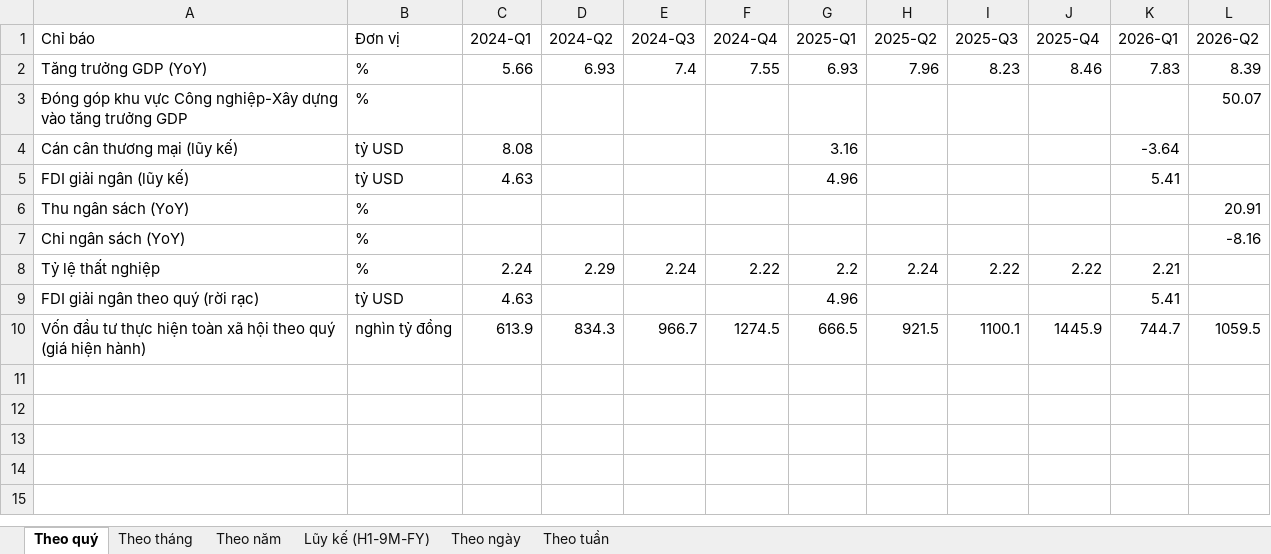
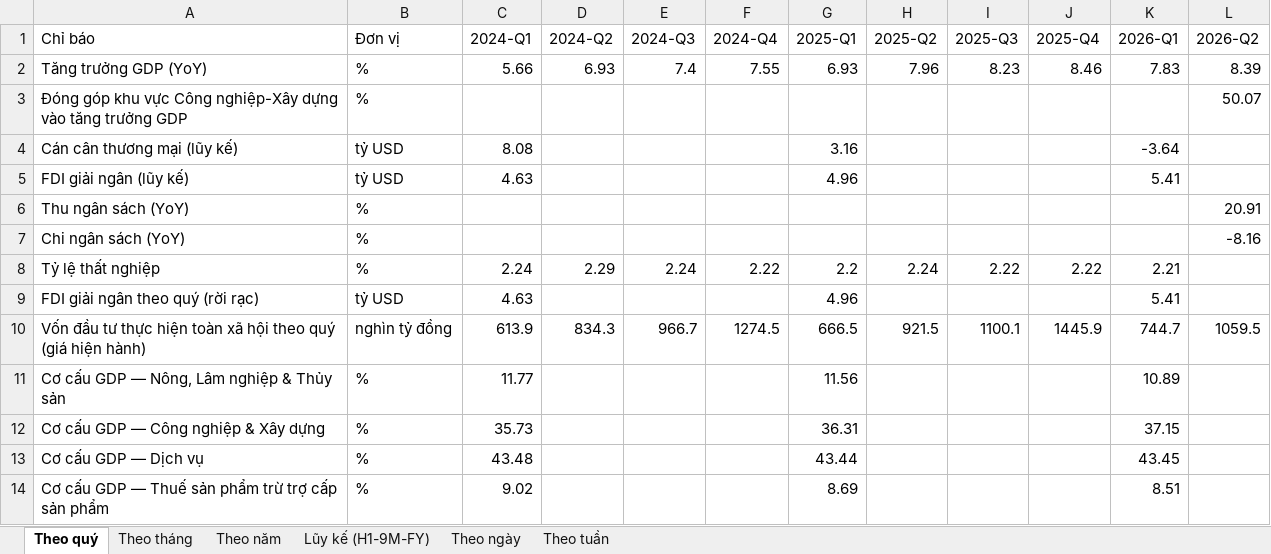
Before and after one commit to Truongutc/Phan-tich-FA, an Excel workbook: Bao cao/VIMO/VIMO_Lich_Su_Chi_So.xlsx, sheet Theo quý, drawn as a sheet; values as stored, in another font and other column widths than the file's, no borders; the diff names each change by its address in the sheet, - before the commit and + after, or states it on an @@ line.

Commit message:
Vimo: them lich su co cau GDP/XK-NK YoY, sua sort period Q1/H1/9M/FY bi sai (theo abc thay vi thoi gian)
- Backfill gdp_share_agri/industry/services/tax: 1 diem -> 10 diem (2024-Q1 den 2026-H1), cao tu 10
  bai bao cao quy NSO da co san cuc bo tu truoc
- Them export_growth_customs/import_growth_customs (YoY %, tinh tu export_value_monthly/
  import_value_monthly Hai quan theo thang) - doi chieu them cho export_growth/import_growth
  (nguon vietnambiz, qua thua)
- Fix bug: sort() mac dinh cho chuoi Q1/H1/9M/FY ra thu tu SAI theo abc (H1 < Q1 < FY < 9M), lam
  sai ca truc thoi gian chart lan huong tinh trend (calc_trend doc series[-1] gia dinh da sort
  dung) - fix ca app_vimo.js (renderStackedAreaChart) va template_vimo.py (build_stacked_area_chart)
  + fix luon thu tu da luu sai trong vimo_raw.json cho gdp_share_*
- Fix bug: chart lai suat lien ngan hang chi hien duong 6 thang do regex loc period cu (WEEKLY_PERIOD_RE)
  sot lai tu 1 sua doi khac, khong nhan dinh dang ngay VIRA moi cua ON/1W/2W/1M

```diff
--- a/Bao cao/VIMO/VIMO_Lich_Su_Chi_So.xlsx (sheet Theo quý)
+++ b/Bao cao/VIMO/VIMO_Lich_Su_Chi_So.xlsx (sheet Theo quý)
+row 11: Cơ cấu GDP — Nông, Lâm nghiệp & Thủy sản | % | 11.77 |  |  |  | 11.56 |  |  |  | 10.89
+row 12: Cơ cấu GDP — Công nghiệp & Xây dựng | % | 35.73 |  |  |  | 36.31 |  |  |  | 37.15
+row 13: Cơ cấu GDP — Dịch vụ | % | 43.48 |  |  |  | 43.44 |  |  |  | 43.45
+row 14: Cơ cấu GDP — Thuế sản phẩm trừ trợ cấp sản phẩm | % | 9.02 |  |  |  | 8.69 |  |  |  | 8.51
```
Also changed, not shown: sheet Theo tháng, 5 other files.
